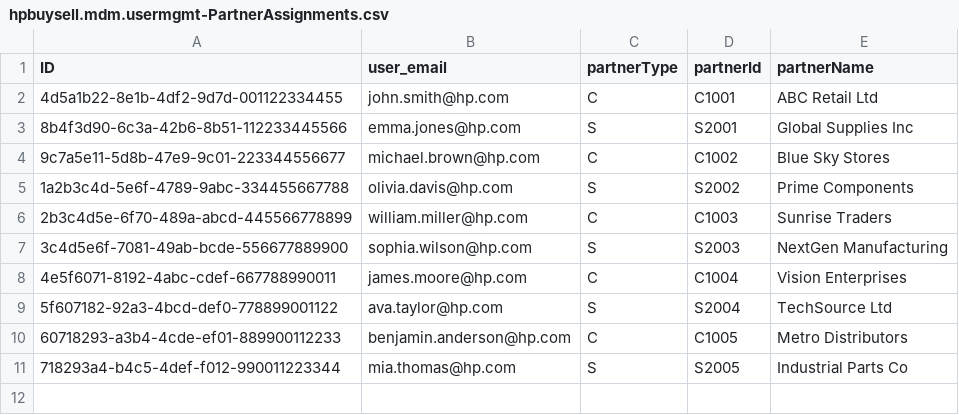
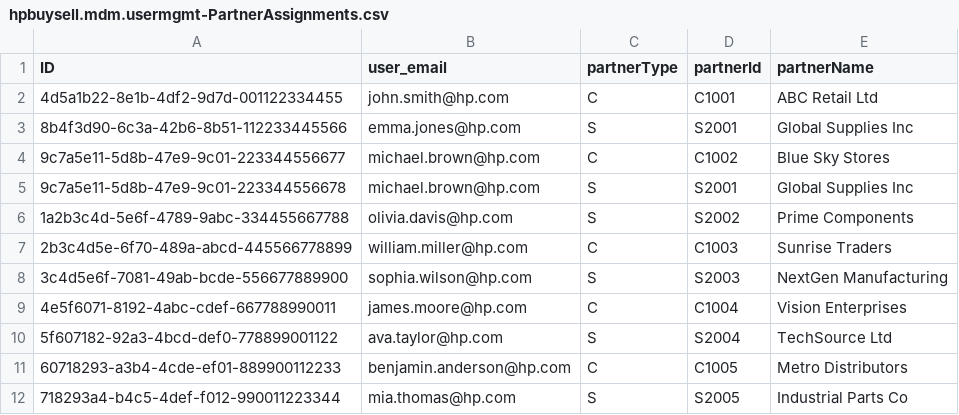
Before and after one commit to Akshaybollam26/BTP-hpbusell_mdm_usermgmt, a CSV file: db/data/hpbuysell.mdm.usermgmt-PartnerAssignments.csv, drawn as a sheet.

```diff
--- a/db/data/hpbuysell.mdm.usermgmt-PartnerAssignments.csv
+++ b/db/data/hpbuysell.mdm.usermgmt-PartnerAssignments.csv
@@ -4,2 +4,3 @@ ID,user_email,partnerType,partnerId,partnerName
 9c7a5e11-5d8b-47e9-9c01-223344556677,michael.brown@hp.com,C,C1002,Blue Sky Stores
+9c7a5e11-5d8b-47e9-9c01-223344556678,michael.brown@hp.com,S,S2001,Global Supplies Inc
 1a2b3c4d-5e6f-4789-9abc-334455667788,olivia.davis@hp.com,S,S2002,Prime Components
```
Also changed, not shown: db/data/hpbuysell.mdm.usermgmt-ProjectAssignments.csv, 30 other files.
